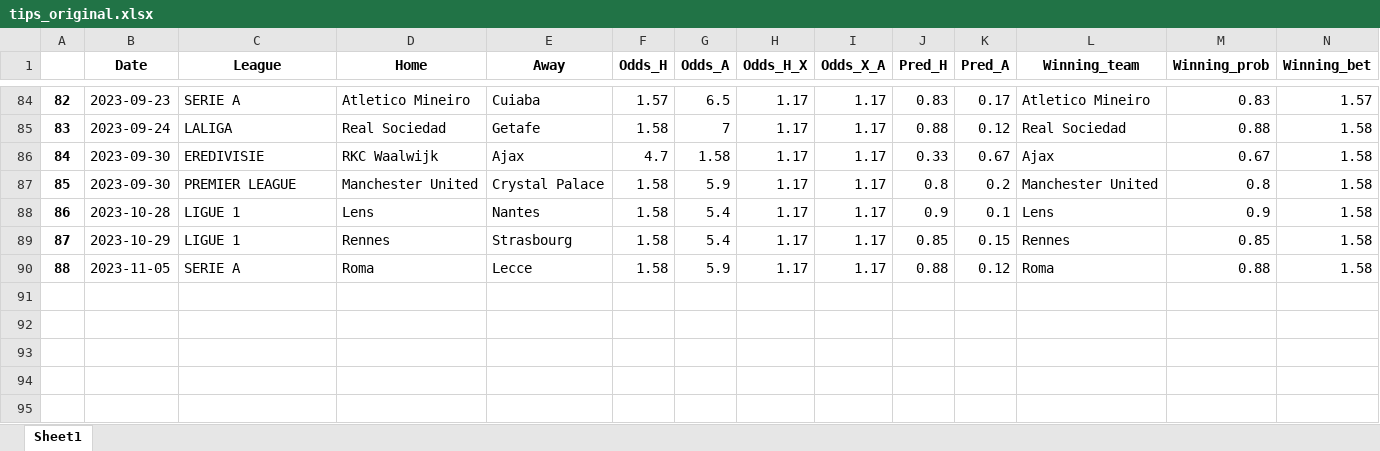
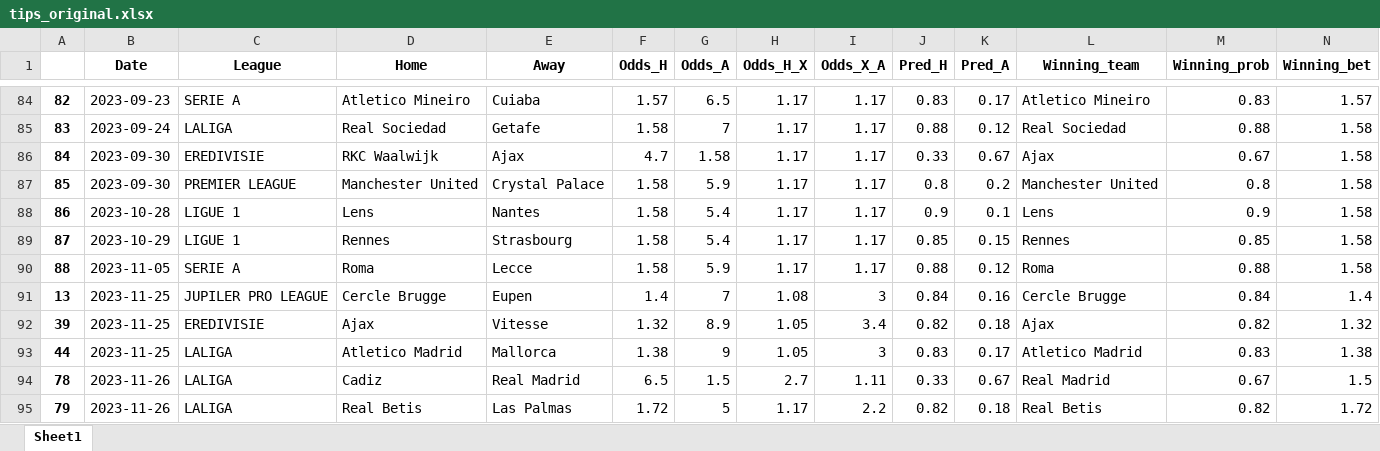
Before and after one commit to alanhassan/soccerprediction, an Excel workbook: tips_original.xlsx, sheet Sheet1, drawn as a sheet; only a part is shown, gaps mark what is left out; values as stored, in another font and other column widths than the file's, no borders; rows hold the shown columns only; the diff names each change by its address in the sheet, - before the commit and + after, or states it on an @@ line.

Commit message:
your commit message

```diff
--- a/tips_original.xlsx (sheet Sheet1)
+++ b/tips_original.xlsx (sheet Sheet1)
+row 91: 13 | 2023-11-25 | JUPILER PRO LEAGUE | Cercle Brugge | Eupen | 1.4 | 7 | 1.08 | 3 | 0.84 | 0.16 | Cercle Brugge | 0.84 | 1.4
+row 92: 39 | 2023-11-25 | EREDIVISIE | Ajax | Vitesse | 1.32 | 8.9 | 1.05 | 3.4 | 0.82 | 0.18 | Ajax | 0.82 | 1.32
+row 93: 44 | 2023-11-25 | LALIGA | Atletico Madrid | Mallorca | 1.38 | 9 | 1.05 | 3 | 0.83 | 0.17 | Atletico Madrid | 0.83 | 1.38
+row 94: 78 | 2023-11-26 | LALIGA | Cadiz | Real Madrid | 6.5 | 1.5 | 2.7 | 1.11 | 0.33 | 0.67 | Real Madrid | 0.67 | 1.5
+row 95: 79 | 2023-11-26 | LALIGA | Real Betis | Las Palmas | 1.72 | 5 | 1.17 | 2.2 | 0.82 | 0.18 | Real Betis | 0.82 | 1.72
```
